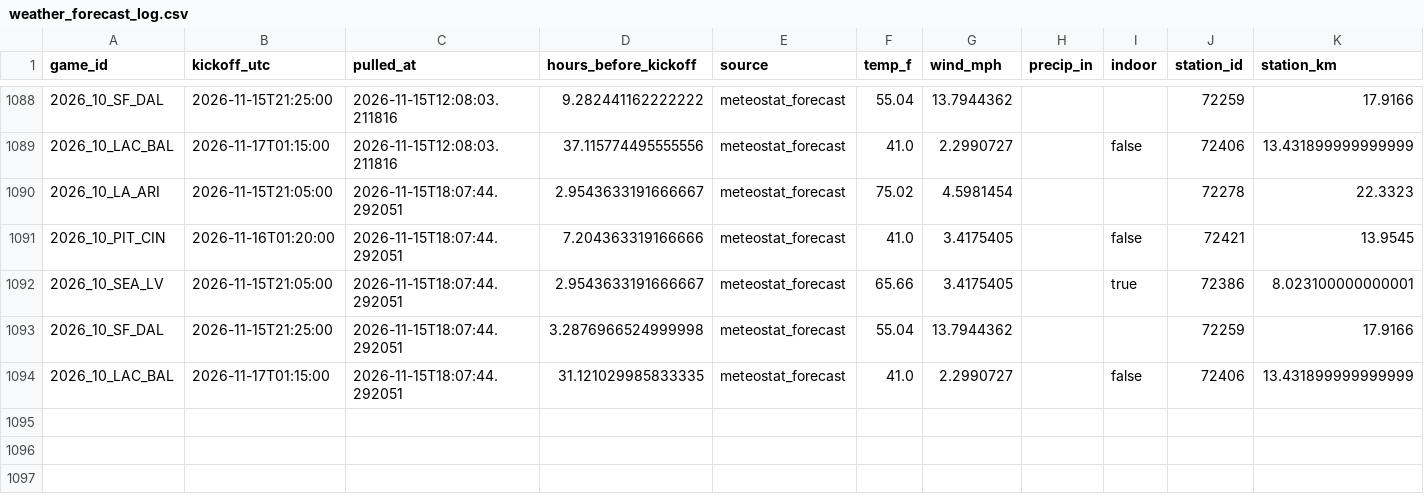
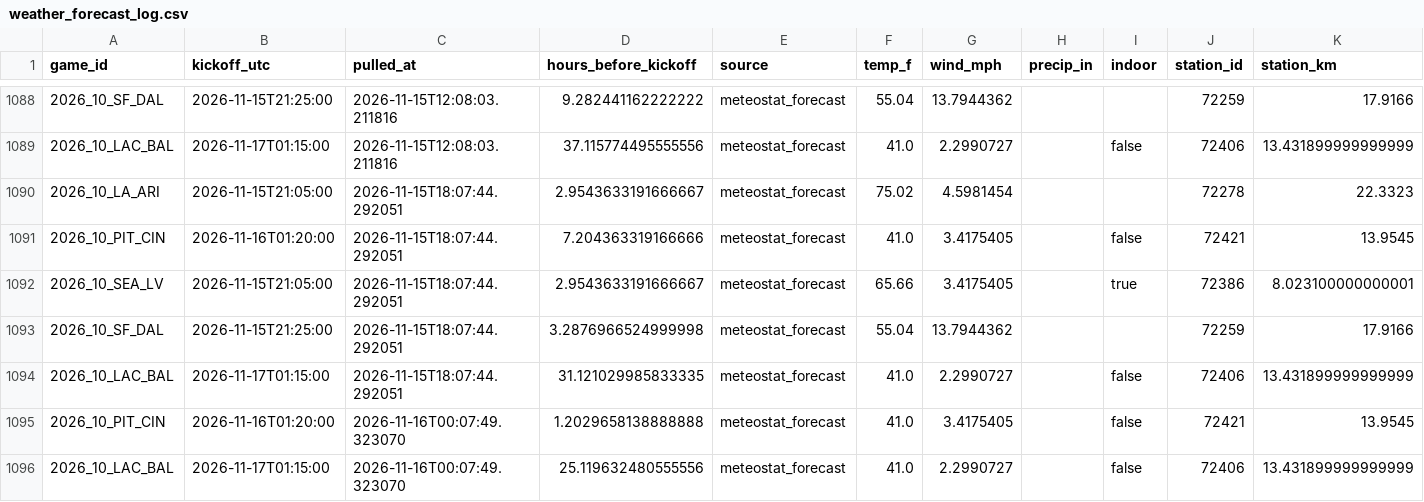
Before and after one commit to Lgulle1/Script-the-slate, a CSV file: records/weather_forecast_log.csv, drawn as a sheet; only a part is shown, gaps mark what is left out; the diff names each change by its address in the sheet, - before the commit and + after, or states it on an @@ line.

```diff
--- a/records/weather_forecast_log.csv
+++ b/records/weather_forecast_log.csv
+row 1095: 2026_10_PIT_CIN | 2026-11-16T01:20:00 | 2026-11-16T00:07:49.323070 | 1.2029658138888888 | meteostat_forecast | 41.0 | 3.4175405 |  | false | 72421 | 13.9545
+row 1096: 2026_10_LAC_BAL | 2026-11-17T01:15:00 | 2026-11-16T00:07:49.323070 | 25.119632480555556 | meteostat_forecast | 41.0 | 2.2990727 |  | false | 72406 | 13.431899999999999
```
